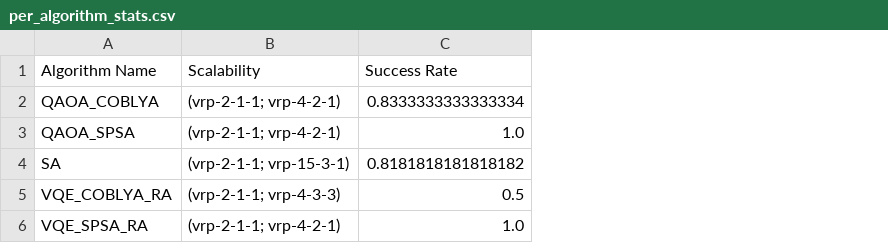
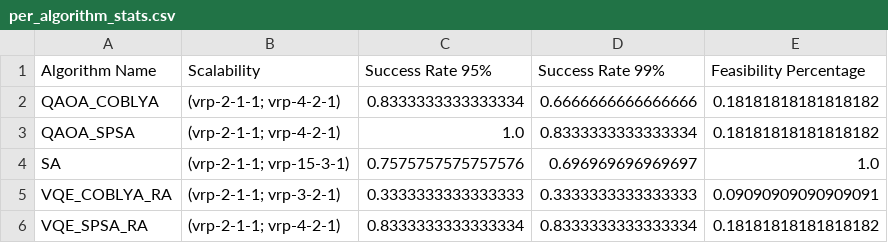
Before and after one commit to taylarogers/vrp, a CSV file: per_algorithm_stats.csv, drawn as a sheet; the diff names each change by its address in the sheet, - before the commit and + after, or states it on an @@ line.

Commit message:
per algorithm stats done

```diff
--- a/per_algorithm_stats.csv
+++ b/per_algorithm_stats.csv
+column D (Success Rate 99%), rows 2-6: 0.6666666666666666 | 0.8333333333333334 | 0.696969696969697 | 0.3333333333333333 | 0.8333333333333334
+column E (Feasibility Percentage), rows 2-6: 0.18181818181818182 | 0.18181818181818182 | 1.0 | 0.09090909090909091 | 0.18181818181818182
-C1: Success Rate
+C1: Success Rate 95%
-C4 (Success Rate 95%): 0.8181818181818182
+C4 (Success Rate 95%): 0.7575757575757576
-B5 (Scalability): (vrp-2-1-1; vrp-4-3-3)
+B5 (Scalability): (vrp-2-1-1; vrp-3-2-1)
-C5 (Success Rate 95%): 0.5
+C5 (Success Rate 95%): 0.3333333333333333
-C6 (Success Rate 95%): 1.0
+C6 (Success Rate 95%): 0.8333333333333334
```
Also changed, not shown: 1 other file.
